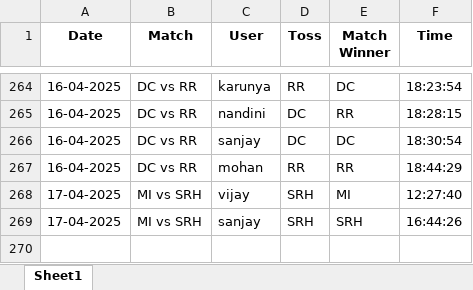
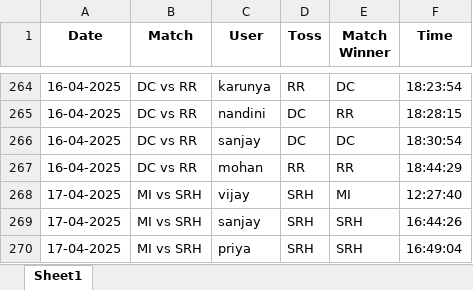
Before and after one commit to krshnavij/IPL_2025, an Excel workbook: predictions.xlsx, sheet Sheet1, drawn as a sheet; only a part is shown, gaps mark what is left out; values as stored, in another font and other column widths than the file's, no borders; the diff names each change by its address in the sheet, - before the commit and + after, or states it on an @@ line.

Commit message:
Update shared predictions

```diff
--- a/predictions.xlsx (sheet Sheet1)
+++ b/predictions.xlsx (sheet Sheet1)
+row 270: 17-04-2025 | MI vs SRH | priya | SRH | SRH | 16:49:04
```
